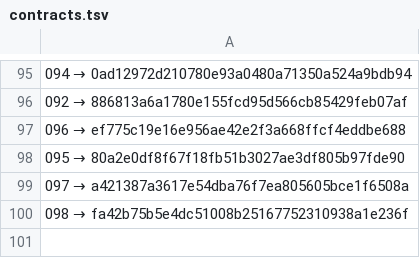
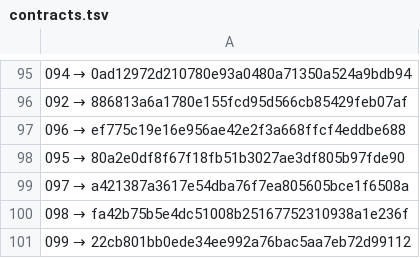
Before and after one commit to a3ka/dev-harness, a TSV file: registry/contracts.tsv, drawn as a sheet; only a part is shown, gaps mark what is left out.

Commit message:
реестр: строка 099 (mint_line, контракт 068)

```diff
--- a/registry/contracts.tsv
+++ b/registry/contracts.tsv
@@ -100 +100,2 @@
 098 → fa42b75b5e4dc51008b25167752310938a1e236f
+099 → 22cb801bb0ede34ee992a76bac5aa7eb72d99112
```
